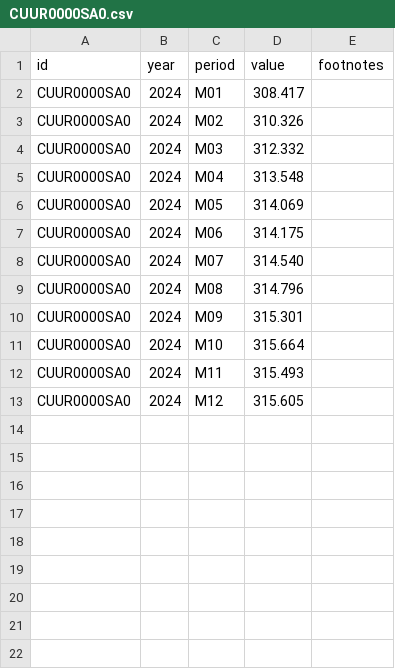
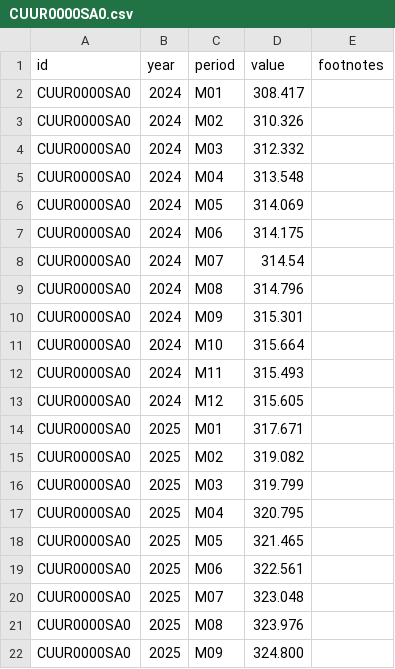
Before and after one commit to hawk588/econ8320-semester-project, a CSV file: data/CUUR0000SA0.csv, drawn as a sheet.

```diff
--- a/data/CUUR0000SA0.csv
+++ b/data/CUUR0000SA0.csv
@@ -7,3 +7,3 @@ CUUR0000SA0,2024,M05,314.069,
 CUUR0000SA0,2024,M06,314.175,
-CUUR0000SA0,2024,M07,314.540,
+CUUR0000SA0,2024,M07,314.54,
 CUUR0000SA0,2024,M08,314.796,
@@ -13 +13,10 @@ CUUR0000SA0,2024,M11,315.493,
 CUUR0000SA0,2024,M12,315.605,
+CUUR0000SA0,2025,M01,317.671,
+CUUR0000SA0,2025,M02,319.082,
+CUUR0000SA0,2025,M03,319.799,
+CUUR0000SA0,2025,M04,320.795,
+CUUR0000SA0,2025,M05,321.465,
+CUUR0000SA0,2025,M06,322.561,
+CUUR0000SA0,2025,M07,323.048,
+CUUR0000SA0,2025,M08,323.976,
+CUUR0000SA0,2025,M09,324.800,
```
Also changed, not shown: data/CES0000000001.csv, data/LNS14000000.csv, 1 other file.
